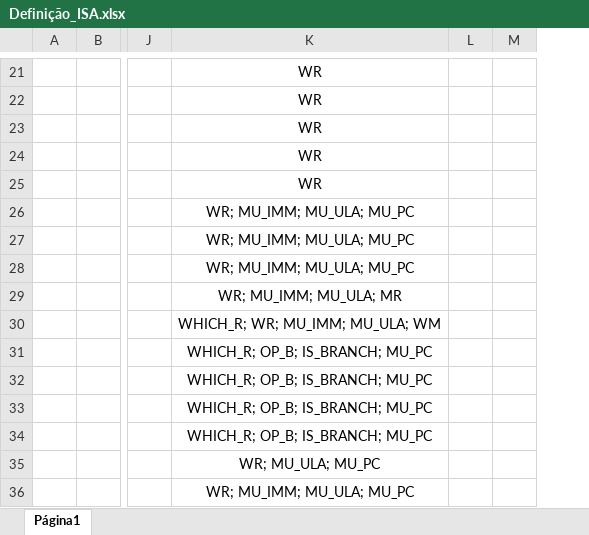
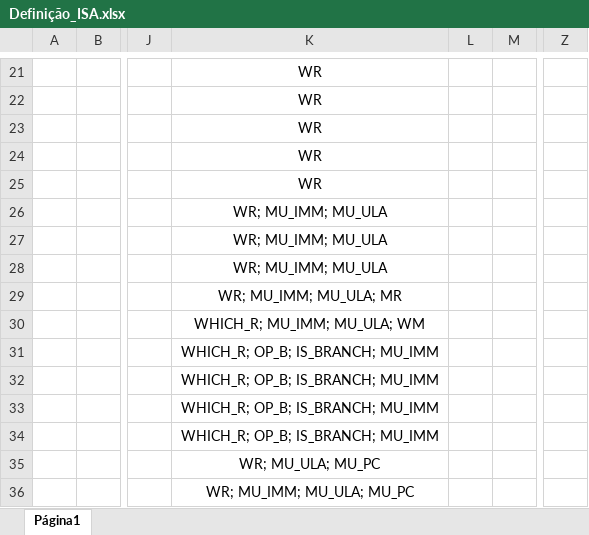
Before and after one commit to rafaklugee/projetosdigitais, an Excel workbook: Definição_ISA.xlsx, sheet Página1, drawn as a sheet; only a part is shown, gaps mark what is left out; values as stored, in another font and other column widths than the file's, no borders; removed rows and columns are numbered as before the commit, all else as after; the diff covers the shown part only; the diff names each change by its address in the sheet, - before the commit and + after, or states it on an @@ line.

```diff
--- a/Definição_ISA.xlsx (sheet Página1)
+++ b/Definição_ISA.xlsx (sheet Página1)
-column L, empty
+column L, empty
+column Z, empty
-K26:K28: WR; MU_IMM; MU_ULA; MU_PC
+K26:K28: WR; MU_IMM; MU_ULA
-K30: WHICH_R; WR; MU_IMM; MU_ULA; WM
+K30: WHICH_R; MU_IMM; MU_ULA; WM
-K31:K34: WHICH_R; OP_B; IS_BRANCH; MU_PC
+K31:K34: WHICH_R; OP_B; IS_BRANCH; MU_IMM
```
Also changed, not shown: 13 edited cells elsewhere in this sheet, 3 other files.
